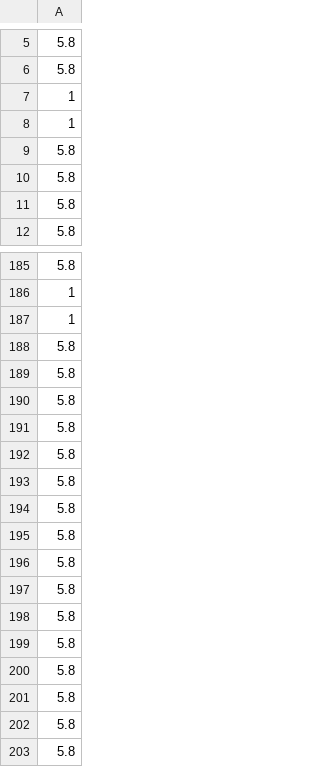
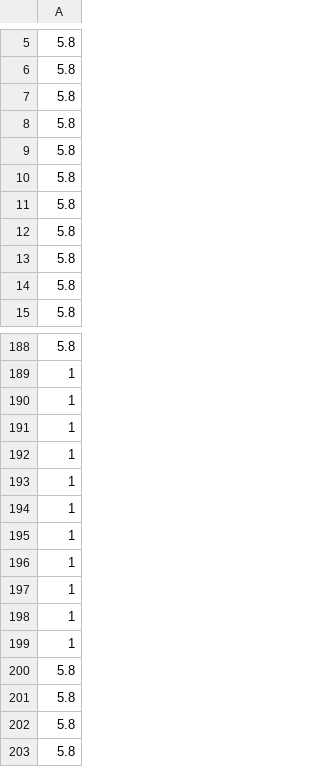
Before and after one commit to matthewrhdu/APS112H1_Prototype, a CSV file: data1.csv, drawn as a sheet; only a part is shown, gaps mark what is left out; the shorter side is filled out with more unchanged rows.

```diff
--- a/data1.csv
+++ b/data1.csv
@@ -6,4 +6,7 @@
 5.8
-1
-1
+5.8
+5.8
+5.8
+5.8
+5.8
 5.8
@@ -187,11 +190,11 @@
 1
-5.8
-5.8
-5.8
-5.8
-5.8
-5.8
-5.8
-5.8
-5.8
+1
+1
+1
+1
+1
+1
+1
+1
+1
 5.8
```
Also changed, not shown: data2.csv, data3.csv, 3 other files.
